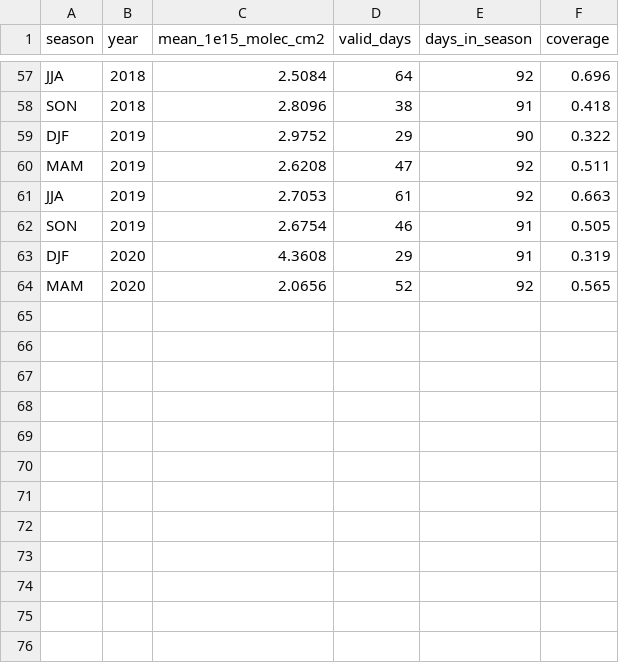
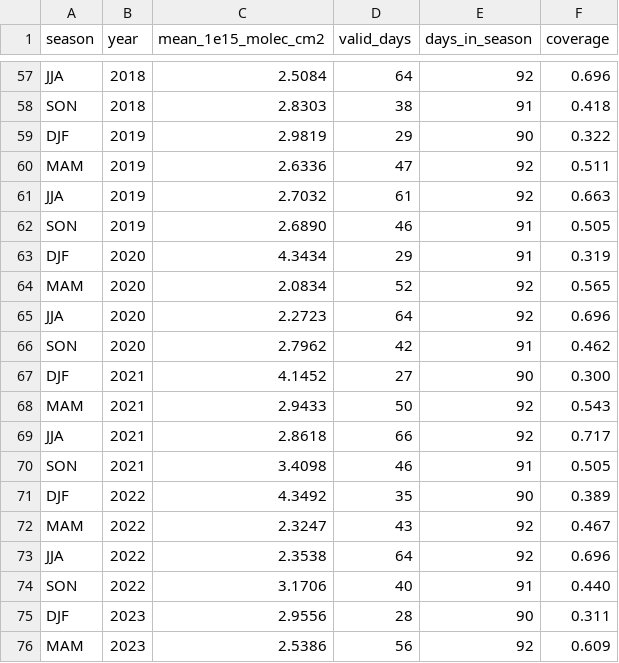
Before and after one commit to As0m1dd1n/BULB-Air, a CSV file: data/derived/andijan_seasonal_no2.csv, drawn as a sheet; only a part is shown, gaps mark what is left out; the diff covers the shown part only; the diff names each change by its address in the sheet, - before the commit and + after, or states it on an @@ line.

```diff
--- a/data/derived/andijan_seasonal_no2.csv
+++ b/data/derived/andijan_seasonal_no2.csv
-C58 (mean_1e15_molec_cm2): 2.8096
+C58 (mean_1e15_molec_cm2): 2.8303
-C59 (mean_1e15_molec_cm2): 2.9752
+C59 (mean_1e15_molec_cm2): 2.9819
-C60 (mean_1e15_molec_cm2): 2.6208
+C60 (mean_1e15_molec_cm2): 2.6336
-C61 (mean_1e15_molec_cm2): 2.7053
+C61 (mean_1e15_molec_cm2): 2.7032
-C62 (mean_1e15_molec_cm2): 2.6754
+C62 (mean_1e15_molec_cm2): 2.6890
-C63 (mean_1e15_molec_cm2): 4.3608
+C63 (mean_1e15_molec_cm2): 4.3434
-C64 (mean_1e15_molec_cm2): 2.0656
+C64 (mean_1e15_molec_cm2): 2.0834
+row 65: JJA | 2020 | 2.2723 | 64 | 92 | 0.696
+row 66: SON | 2020 | 2.7962 | 42 | 91 | 0.462
+row 67: DJF | 2021 | 4.1452 | 27 | 90 | 0.300
+row 68: MAM | 2021 | 2.9433 | 50 | 92 | 0.543
+row 69: JJA | 2021 | 2.8618 | 66 | 92 | 0.717
+row 70: SON | 2021 | 3.4098 | 46 | 91 | 0.505
+row 71: DJF | 2022 | 4.3492 | 35 | 90 | 0.389
+row 72: MAM | 2022 | 2.3247 | 43 | 92 | 0.467
+row 73: JJA | 2022 | 2.3538 | 64 | 92 | 0.696
+row 74: SON | 2022 | 3.1706 | 40 | 91 | 0.440
+row 75: DJF | 2023 | 2.9556 | 28 | 90 | 0.311
+row 76: MAM | 2023 | 2.5386 | 56 | 92 | 0.609
```
Also changed, not shown: 12 added rows and 50 edited cells elsewhere in this file, data/derived/almalyk_seasonal_no2.csv, data/derived/bukhara_seasonal_no2.csv, 41 other files.
